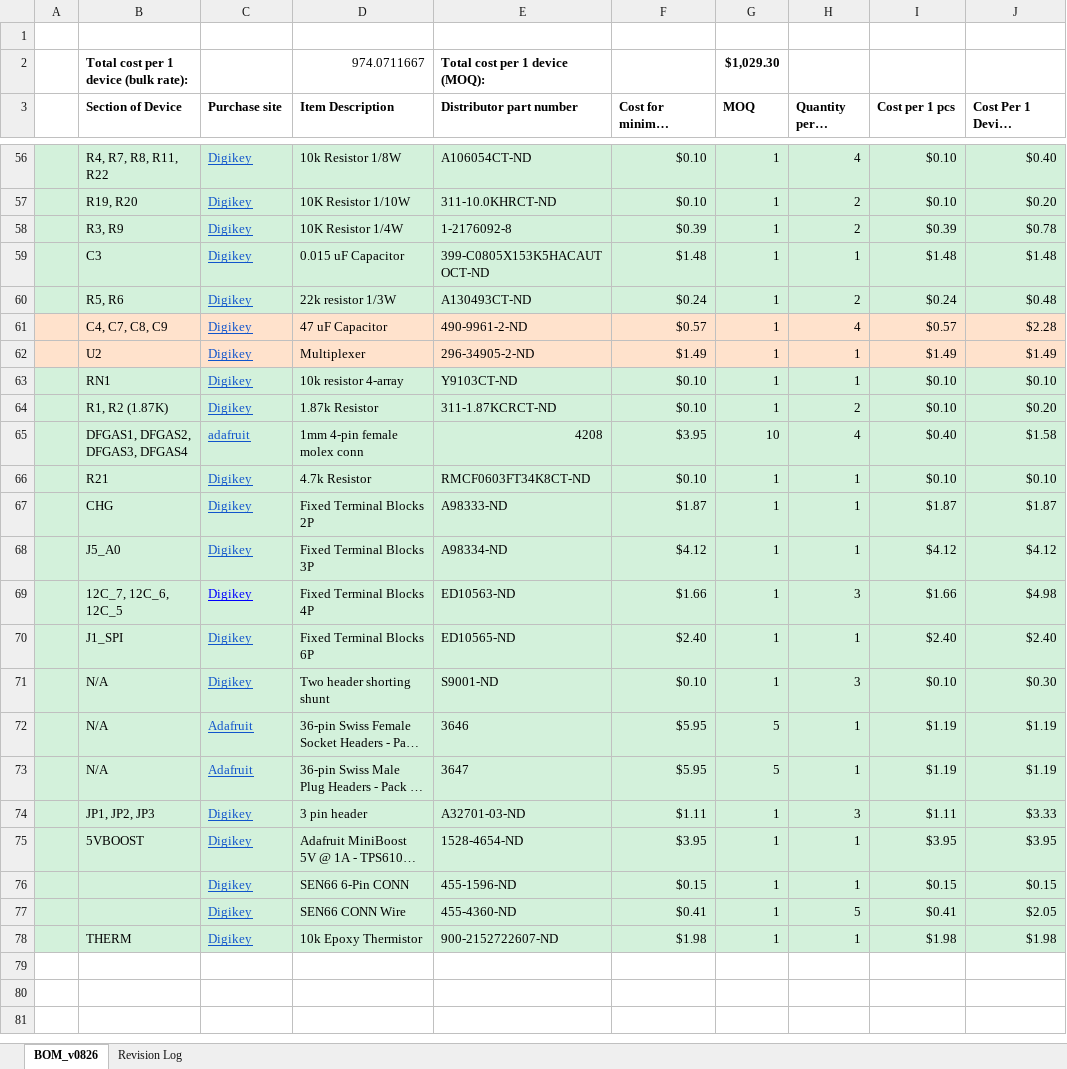
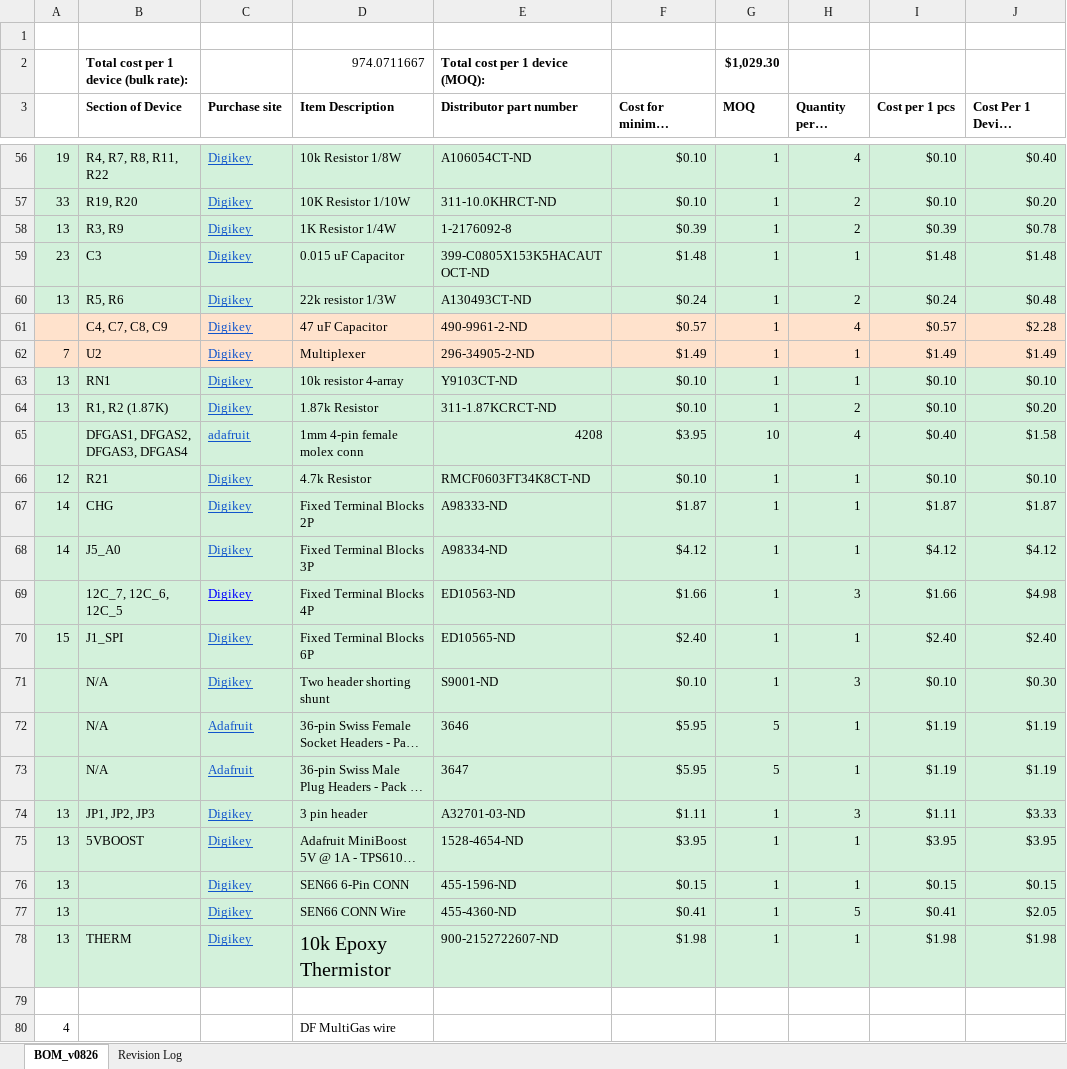
Before and after one commit to OPEnSLab-OSU/Wisp, an Excel workbook: docs/WISP_v2_BOM_2026.xlsx, sheet BOM_v0826, drawn as a sheet; only a part is shown, gaps mark what is left out; long unchanged cells end in …; values as stored, in another font and other column widths than the file's, no borders; rows hold the shown columns only; the diff covers the shown part only; the diff names each change by its address in the sheet, - before the commit and + after, or states it on an @@ line.

```diff
--- a/docs/WISP_v2_BOM_2026.xlsx (sheet BOM_v0826)
+++ b/docs/WISP_v2_BOM_2026.xlsx (sheet BOM_v0826)
-A56: (empty)
+A56: 19
-A57: (empty)
+A57: 33
-A58: (empty)
+A58: 13
-D58 (Item Description): 10K Resistor 1/4W
+D58 (Item Description): 1K Resistor 1/4W
-A59: (empty)
+A59: 23
-A60: (empty)
+A60: 13
-A62: (empty)
+A62: 7
-A63:A64: (empty)
+A63:A64: 13
-A66: (empty)
+A66: 12
-A67:A68: (empty)
+A67:A68: 14
-A70: (empty)
+A70: 15
-A74:A78: (empty)
+A74:A78: 13
@@ D78 text size: larger @@
+row 79: (empty)
+row 80: 4 |  |  | DF MultiGas wire
```
Also changed, not shown: 34 edited cells elsewhere in this sheet.
